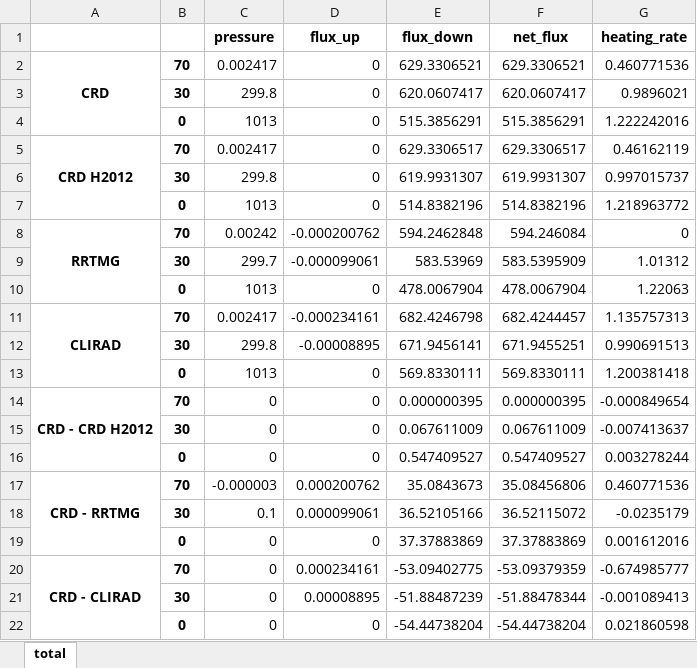
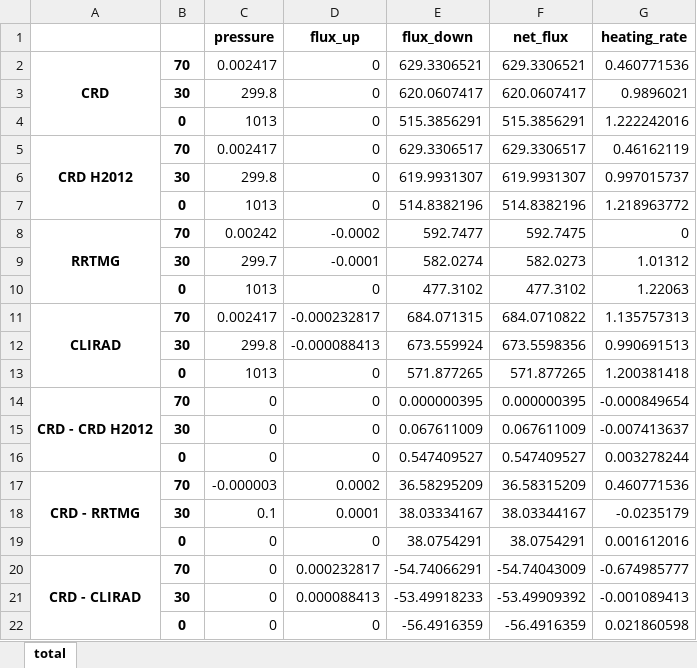
Before and after one commit to qAp/offline_radiation_notebooks, an Excel workbook: shortwave/shortwave_mls_H2O_total.xlsx, sheet total, drawn as a sheet; only a part is shown; values as stored, in another font and other column widths than the file's, no borders; the diff covers the shown part only; the diff names each change by its address in the sheet, - before the commit and + after, or states it on an @@ line.

Commit message:
shortwave mls H2O. download links for summary tables

```diff
--- a/shortwave/shortwave_mls_H2O_total.xlsx (sheet total)
+++ b/shortwave/shortwave_mls_H2O_total.xlsx (sheet total)
-D8 (flux_up): -0.000200762
+D8 (flux_up): -0.0002
-E8 (flux_down): 594.2462848
+E8 (flux_down): 592.7477
-F8 (net_flux): 594.246084
+F8 (net_flux): 592.7475
-D9 (flux_up): -0.000099061
+D9 (flux_up): -0.0001
-E9 (flux_down): 583.53969
+E9 (flux_down): 582.0274
-F9 (net_flux): 583.5395909
+F9 (net_flux): 582.0273
-E10 (flux_down): 478.0067904
+E10 (flux_down): 477.3102
-F10 (net_flux): 478.0067904
+F10 (net_flux): 477.3102
-D11 (flux_up): -0.000234161
+D11 (flux_up): -0.000232817
-E11 (flux_down): 682.4246798
+E11 (flux_down): 684.071315
-F11 (net_flux): 682.4244457
+F11 (net_flux): 684.0710822
-D12 (flux_up): -0.00008895
+D12 (flux_up): -0.000088413
-E12 (flux_down): 671.9456141
+E12 (flux_down): 673.559924
-F12 (net_flux): 671.9455251
+F12 (net_flux): 673.5598356
-E13 (flux_down): 569.8330111
+E13 (flux_down): 571.877265
-F13 (net_flux): 569.8330111
+F13 (net_flux): 571.877265
-D17 (flux_up): 0.000200762
+D17 (flux_up): 0.0002
-E17 (flux_down): 35.0843673
+E17 (flux_down): 36.58295209
-F17 (net_flux): 35.08456806
+F17 (net_flux): 36.58315209
-D18 (flux_up): 0.000099061
+D18 (flux_up): 0.0001
-E18 (flux_down): 36.52105166
+E18 (flux_down): 38.03334167
-F18 (net_flux): 36.52115072
+F18 (net_flux): 38.03344167
-E19 (flux_down): 37.37883869
+E19 (flux_down): 38.0754291
-F19 (net_flux): 37.37883869
+F19 (net_flux): 38.0754291
-D20 (flux_up): 0.000234161
+D20 (flux_up): 0.000232817
-E20 (flux_down): -53.09402775
+E20 (flux_down): -54.74066291
-F20 (net_flux): -53.09379359
+F20 (net_flux): -54.74043009
-D21 (flux_up): 0.00008895
+D21 (flux_up): 0.000088413
-E21 (flux_down): -51.88487239
+E21 (flux_down): -53.49918233
-F21 (net_flux): -51.88478344
+F21 (net_flux): -53.49909392
-E22 (flux_down): -54.44738204
+E22 (flux_down): -56.4916359
-F22 (net_flux): -54.44738204
+F22 (net_flux): -56.4916359
```
Also changed, not shown: 24 edited cells elsewhere in this sheet, shortwave/shortwave_mls_H2O_by_clirad_bands.xlsx, shortwave/shortwave_mls_H2O_by_rrtmg_bands.xlsx, 1 other file.
